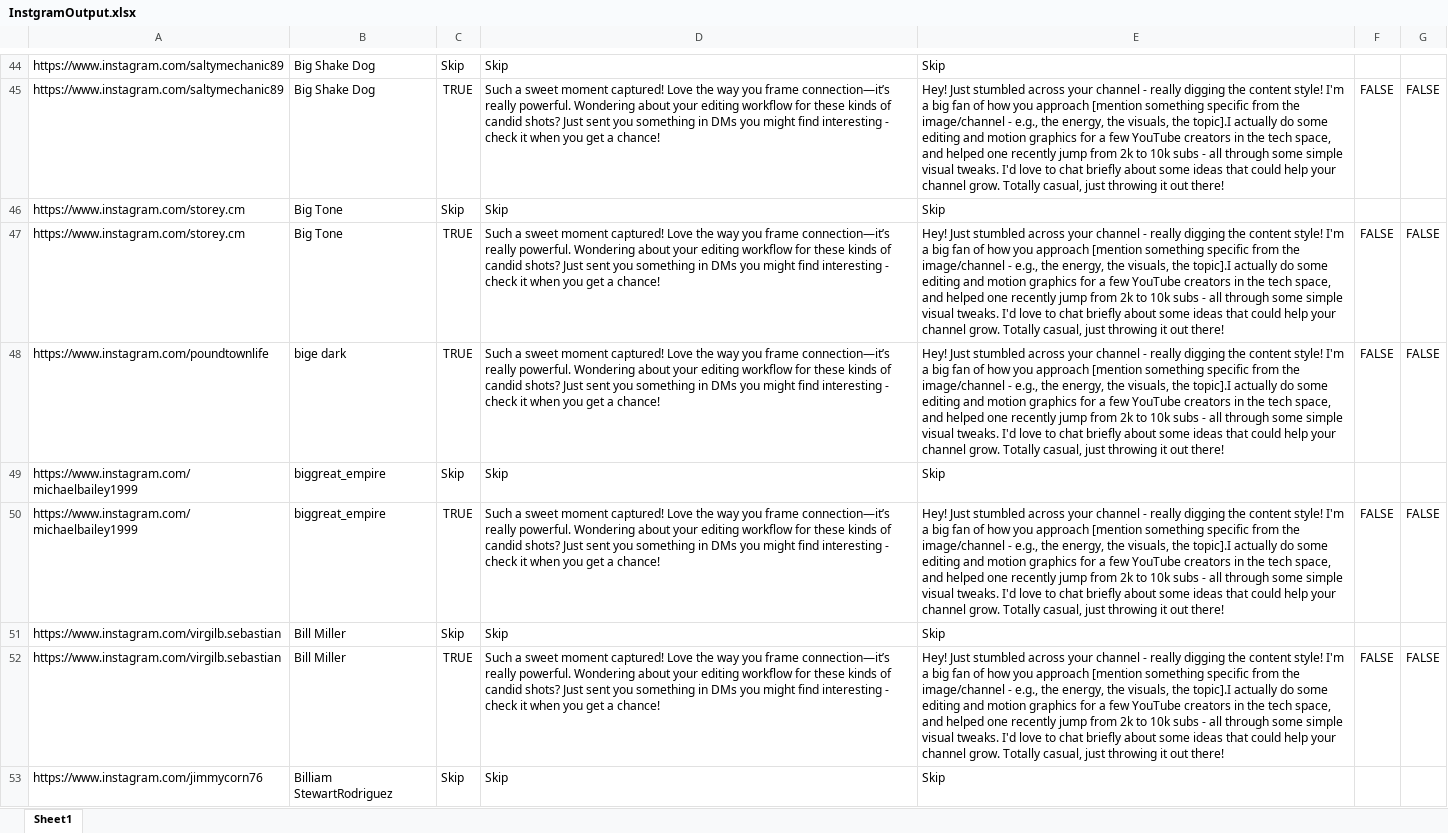
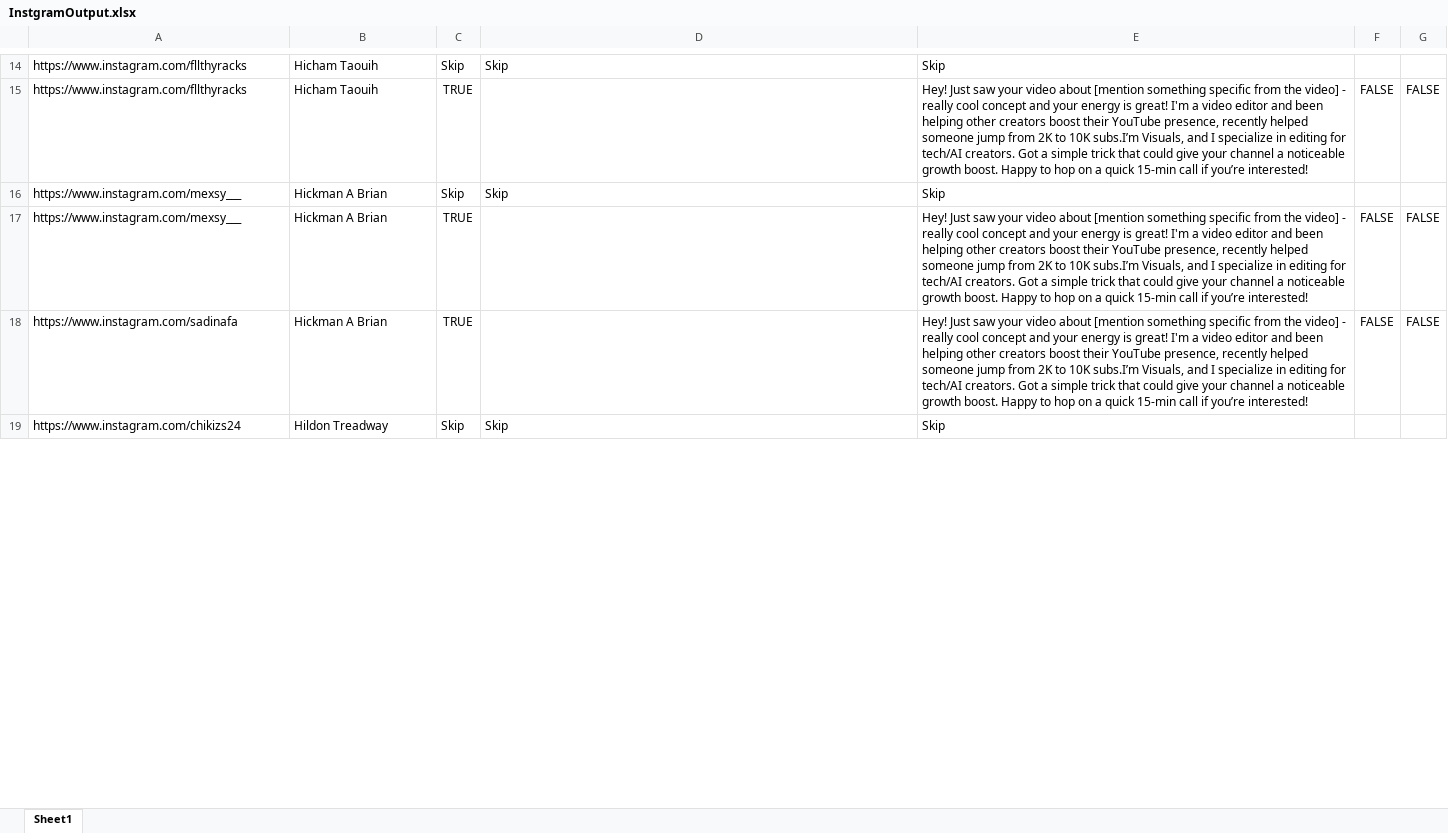
Before and after one commit to MahmoudKhaled007/Instagram-Facebook-Outreaching-Automation, an Excel workbook: InstgramOutput.xlsx, sheet Sheet1, drawn as a sheet; only a part is shown, gaps mark what is left out; values as stored, in another font and other column widths than the file's, no borders; removed rows and columns are numbered as before the commit, all else as after; the diff covers the shown part only; the diff names each change by its address in the sheet, - before the commit and + after, or states it on an @@ line.

```diff
--- a/InstgramOutput.xlsx (sheet Sheet1)
+++ b/InstgramOutput.xlsx (sheet Sheet1)
-A14:A15: https://www.instagram.com/saltymechanic89
+A14:A15: https://www.instagram.com/fllthyracks
-B14:B15: Big Shake Dog
+B14:B15: Hicham Taouih
-D15: Such a sweet moment captured! Love the way you frame connection—it’s really powerful. Wondering about your editing workflow for these kinds of candid shots? Just sent you something in DMs you might find interesting - check it when you get a chance!
+D15: (empty)
-E15: Hey! Just stumbled across your channel - really digging the content style! I'm a big fan of how you approach [mention something specific from the image/channel - e.g., the energy, the visuals, the topic].I actually do some editing and motion graphics for a few YouTube creators in the tech space, and helped one recently jump from 2k to 10k subs - all through some simple visual tweaks. I'd love to chat briefly about some ideas that could help your channel grow. Totally casual, just throwing it out there!
+E15: Hey! Just saw your video about [mention something specific from the video] - really cool concept and your energy is great! I'm a video editor and been helping other creators boost their YouTube presence, recently helped someone jump from 2K to 10K subs.I’m Visuals, and I specialize in editing for tech/AI creators. Got a simple trick that could give your channel a noticeable growth boost. Happy to hop on a quick 15-min call if you’re interested!
-A16:A17: https://www.instagram.com/storey.cm
+A16:A17: https://www.instagram.com/mexsy___
-B16:B17: Big Tone
+B16:B17: Hickman A Brian
-D17:D18: Such a sweet moment captured! Love the way you frame connection—it’s really powerful. Wondering about your editing workflow for these kinds of candid shots? Just sent you something in DMs you might find interesting - check it when you get a chance!
+D17:D18: (empty)
-E17:E18: Hey! Just stumbled across your channel - really digging the content style! I'm a big fan of how you approach [mention something specific from the image/channel - e.g., the energy, the visuals, the topic].I actually do some editing and motion graphics for a few YouTube creators in the tech space, and helped one recently jump from 2k to 10k subs - all through some simple visual tweaks. I'd love to chat briefly about some ideas that could help your channel grow. Totally casual, just throwing it out there!
+E17:E18: Hey! Just saw your video about [mention something specific from the video] - really cool concept and your energy is great! I'm a video editor and been helping other creators boost their YouTube presence, recently helped someone jump from 2K to 10K subs.I’m Visuals, and I specialize in editing for tech/AI creators. Got a simple trick that could give your channel a noticeable growth boost. Happy to hop on a quick 15-min call if you’re interested!
-A18: https://www.instagram.com/poundtownlife
+A18: https://www.instagram.com/sadinafa
-B18: bige dark
+B18: Hickman A Brian
-row 49: https://www.instagram.com/michaelbailey1999 | biggreat_empire | Skip | Skip | Skip
-row 50: https://www.instagram.com/michaelbailey1999 | biggreat_empire | TRUE | Such a sweet moment captured! Love the way you frame connection—it’s really powerful. Wondering about your editing workflow for these kinds of candid shots? Just sent you something in DMs you might find interesting - check it when you get a chance! | Hey! Just stumbled across your channel - really digging the content style! I'm a big fan of how you approach [mention something specific from the image/channel - e.g., the energy, the visuals, the topic].I actually do some editing and motion graphics for a few YouTube creators in the tech space, and helped one recently jump from 2k to 10k subs - all through some simple visual tweaks. I'd love to chat briefly about some ideas that could help your channel grow. Totally casual, just throwing it out there! | FALSE | FALSE
-row 51: https://www.instagram.com/virgilb.sebastian | Bill Miller | Skip | Skip | Skip
-row 52: https://www.instagram.com/virgilb.sebastian | Bill Miller | TRUE | Such a sweet moment captured! Love the way you frame connection—it’s really powerful. Wondering about your editing workflow for these kinds of candid shots? Just sent you something in DMs you might find interesting - check it when you get a chance! | Hey! Just stumbled across your channel - really digging the content style! I'm a big fan of how you approach [mention something specific from the image/channel - e.g., the energy, the visuals, the topic].I actually do some editing and motion graphics for a few YouTube creators in the tech space, and helped one recently jump from 2k to 10k subs - all through some simple visual tweaks. I'd love to chat briefly about some ideas that could help your channel grow. Totally casual, just throwing it out there! | FALSE | FALSE
-A19: https://www.instagram.com/jimmycorn76
+A19: https://www.instagram.com/chikizs24
-B19: Billiam StewartRodriguez
+B19: Hildon Treadway
```
Also changed, not shown: 17 added rows, 51 removed rows and 98 edited cells elsewhere in this sheet, Instgram_Output_File.xlsx, input files/instagram.xlsx, 17 other files.
